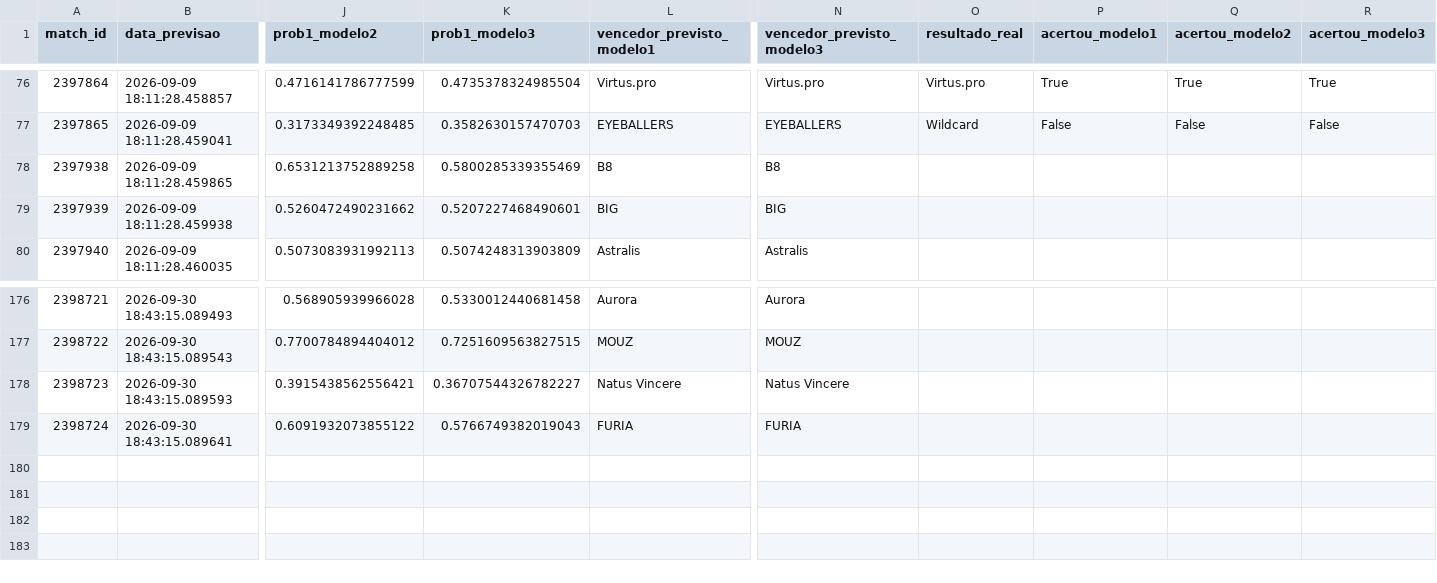
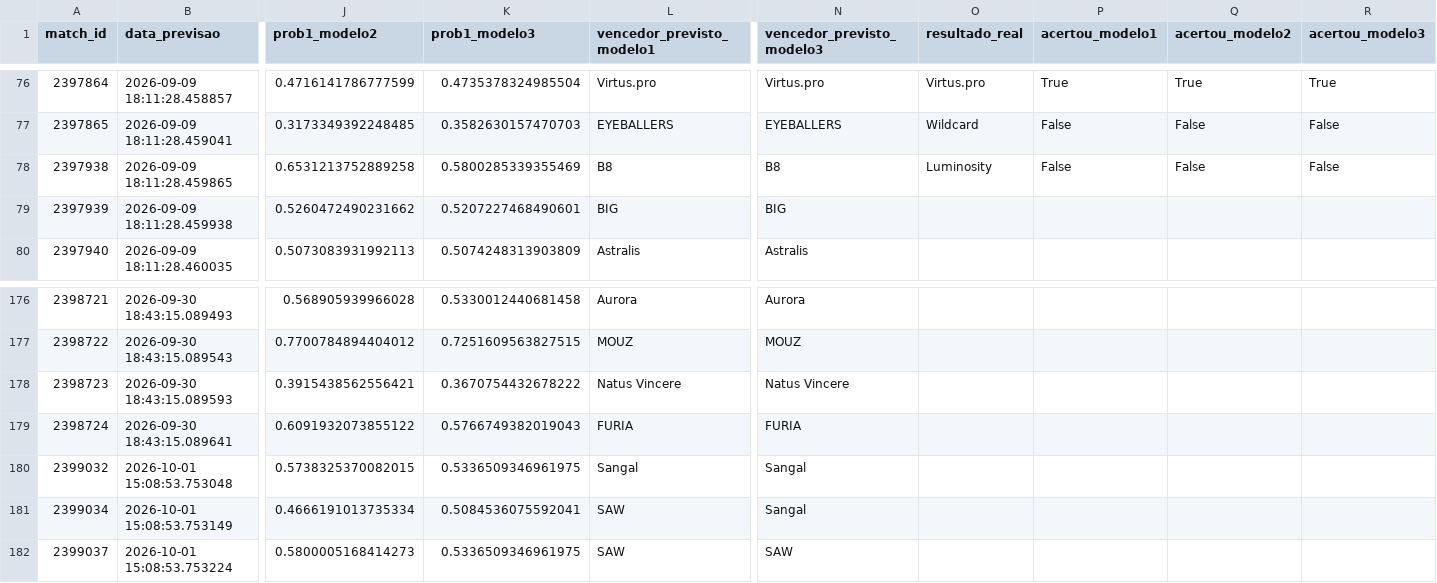
Before and after one commit to ppxdpp17/CS2-Predictor, a CSV file: data/previsoes_log.csv, drawn as a sheet; only a part is shown, gaps mark what is left out; rows hold the shown columns only; the diff names each change by its address in the sheet, - before the commit and + after, or states it on an @@ line.

```diff
--- a/data/previsoes_log.csv
+++ b/data/previsoes_log.csv
-O78 (resultado_real): (empty)
+O78 (resultado_real): Luminosity
-P78 (acertou_modelo1): (empty)
+P78 (acertou_modelo1): False
-Q78 (acertou_modelo2): (empty)
+Q78 (acertou_modelo2): False
-R78 (acertou_modelo3): (empty)
+R78 (acertou_modelo3): False
-K178 (prob1_modelo3): 0.36707544326782227
+K178 (prob1_modelo3): 0.3670754432678222
+row 180: 2399032 | 2026-10-01 15:08:53.753048 | 0.5738325370082015 | 0.5336509346961975 | Sangal | Sangal
+row 181: 2399034 | 2026-10-01 15:08:53.753149 | 0.4666191013735334 | 0.5084536075592041 | SAW | Sangal
+row 182: 2399037 | 2026-10-01 15:08:53.753224 | 0.5800005168414273 | 0.5336509346961975 | SAW | SAW
```
